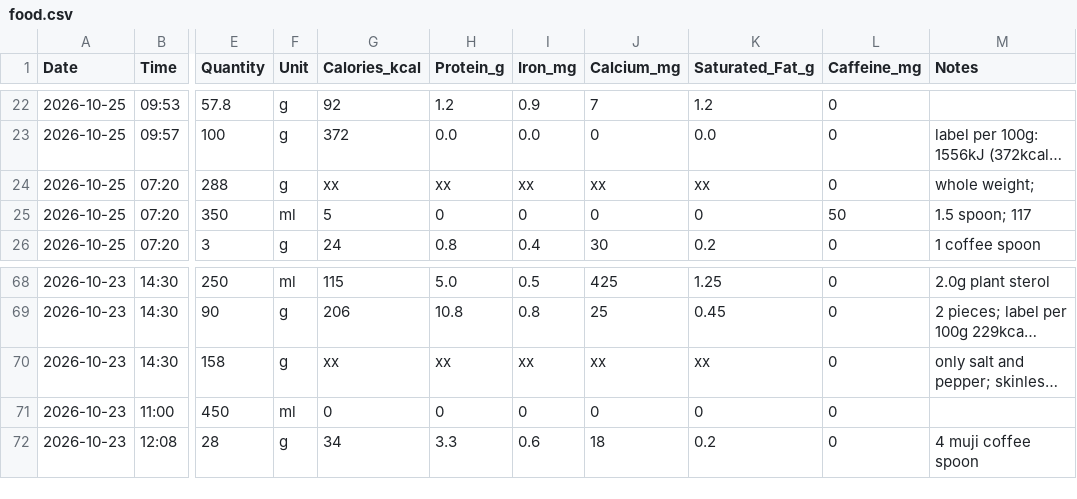
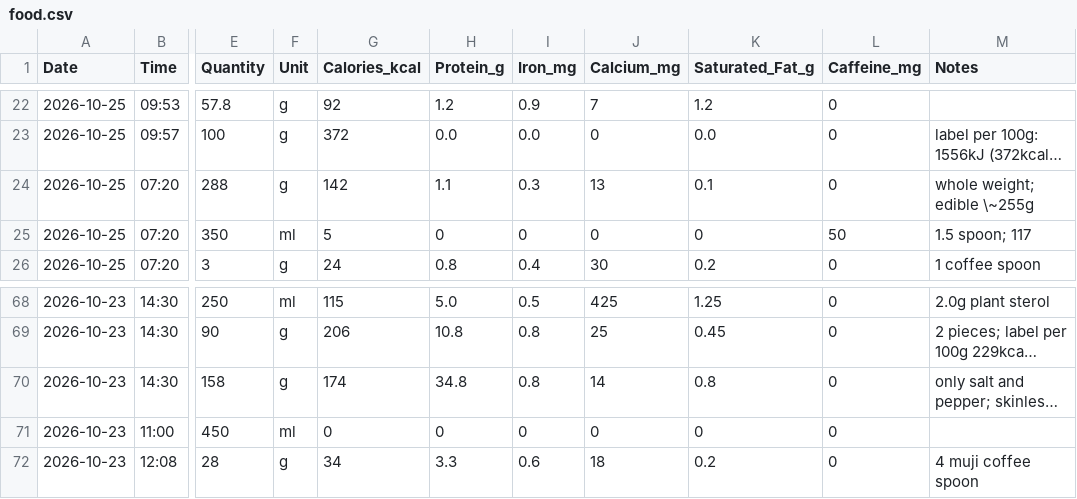
Before and after one commit to kaevinlaw/health_track, a CSV file: food.csv, drawn as a sheet; only a part is shown, gaps mark what is left out; long unchanged cells end in …; the diff names each change by its address in the sheet, - before the commit and + after, or states it on an @@ line.

Commit message:
20261025_04

```diff
--- a/food.csv
+++ b/food.csv
-G24 (Calories_kcal): xx
+G24 (Calories_kcal): 142
-H24 (Protein_g): xx
+H24 (Protein_g): 1.1
-I24 (Iron_mg): xx
+I24 (Iron_mg): 0.3
-J24 (Calcium_mg): xx
+J24 (Calcium_mg): 13
-K24 (Saturated_Fat_g): xx
+K24 (Saturated_Fat_g): 0.1
-M24 (Notes): whole weight;
+M24 (Notes): whole weight; edible \~255g
-G70 (Calories_kcal): xx
+G70 (Calories_kcal): 174
-H70 (Protein_g): xx
+H70 (Protein_g): 34.8
-I70 (Iron_mg): xx
+I70 (Iron_mg): 0.8
-J70 (Calcium_mg): xx
+J70 (Calcium_mg): 14
-K70 (Saturated_Fat_g): xx
+K70 (Saturated_Fat_g): 0.8
```
